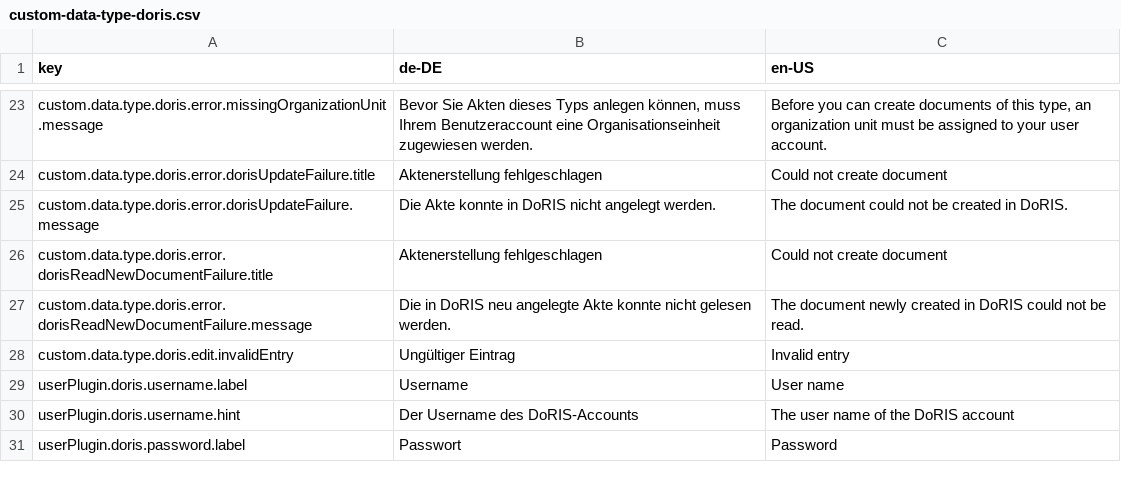
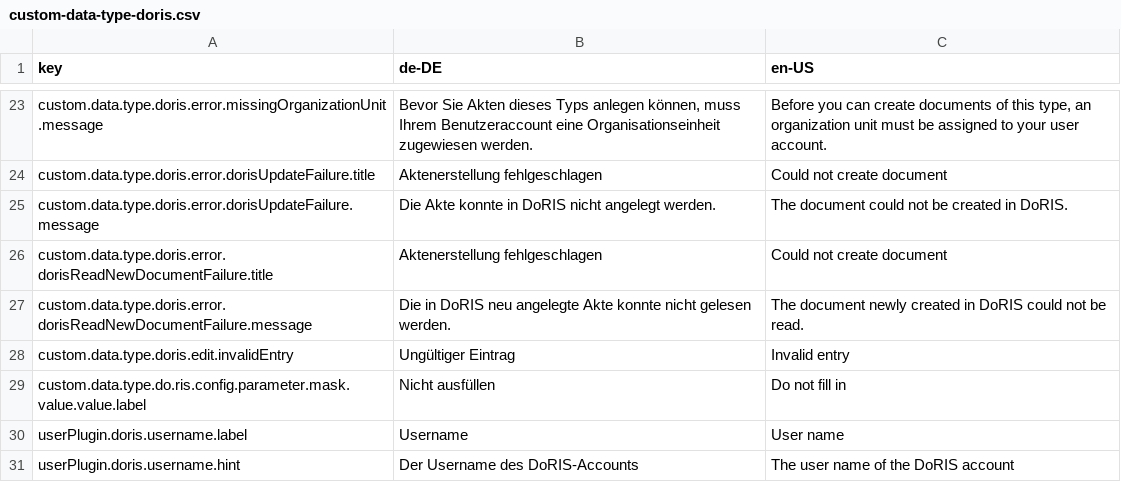
Before and after one commit to programmfabrik/fylr-plugin-custom-data-type-doris, a CSV file: l10n/custom-data-type-doris.csv, drawn as a sheet; only a part is shown, gaps mark what is left out; the shorter side is filled out with more unchanged rows; the diff names each change by its address in the sheet, - before the commit and + after, or states it on an @@ line.

Commit message:
Add dummy mask setting to make mask configuration accessible

```diff
--- a/l10n/custom-data-type-doris.csv
+++ b/l10n/custom-data-type-doris.csv
+row 29: custom.data.type.do.ris.config.parameter.mask.value.value.label | Nicht ausfüllen | Do not fill in
```
Also changed, not shown: 1 other file.
